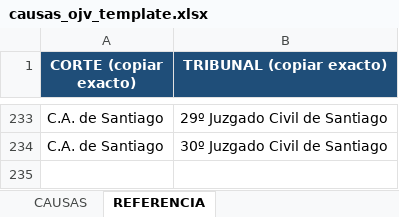
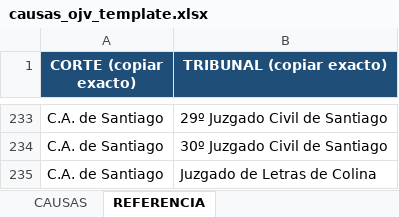
Before and after one commit to DFNR2026/RemateRegiones, an Excel workbook: causas_ojv_template.xlsx, sheet REFERENCIA, drawn as a sheet; only a part is shown, gaps mark what is left out; values as stored, in another font and other column widths than the file's, no borders; the diff names each change by its address in the sheet, - before the commit and + after, or states it on an @@ line.

```diff
--- a/causas_ojv_template.xlsx (sheet REFERENCIA)
+++ b/causas_ojv_template.xlsx (sheet REFERENCIA)
+row 235: C.A. de Santiago | Juzgado de Letras de Colina
```
Also changed, not shown: 4 other files.
